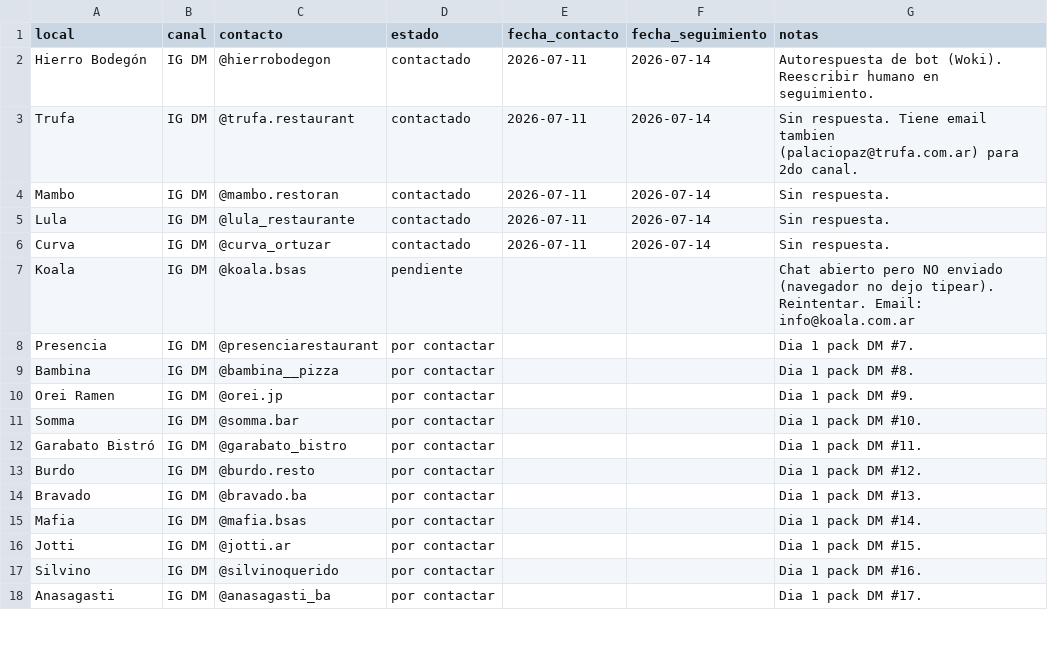
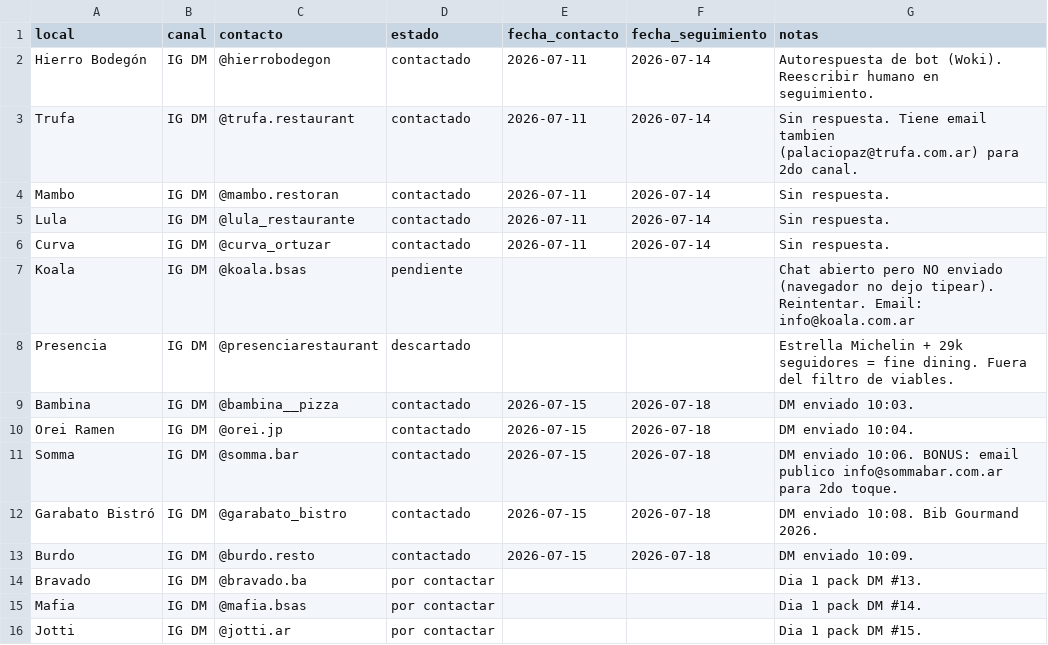
Before and after one commit to sebastianmcantor-creator/vitrina-app, a CSV file: docs/marketing/tracker_prospeccion.csv, drawn as a sheet; only a part is shown; the shorter side is filled out with more unchanged rows.

```diff
--- a/docs/marketing/tracker_prospeccion.csv
+++ b/docs/marketing/tracker_prospeccion.csv
@@ -7,8 +7,8 @@ Curva,IG DM,@curva_ortuzar,contactado,2026-07-11,2026-07-14,Sin respuesta.
 Koala,IG DM,@koala.bsas,pendiente,,,"Chat abierto pero NO enviado (navegador no dejo tipear). Reintentar. Email: info@koala.com.ar"
-Presencia,IG DM,@presenciarestaurant,por contactar,,,Dia 1 pack DM #7.
-Bambina,IG DM,@bambina__pizza,por contactar,,,Dia 1 pack DM #8.
-Orei Ramen,IG DM,@orei.jp,por contactar,,,Dia 1 pack DM #9.
-Somma,IG DM,@somma.bar,por contactar,,,Dia 1 pack DM #10.
-Garabato Bistró,IG DM,@garabato_bistro,por contactar,,,Dia 1 pack DM #11.
-Burdo,IG DM,@burdo.resto,por contactar,,,Dia 1 pack DM #12.
+Presencia,IG DM,@presenciarestaurant,descartado,,,Estrella Michelin + 29k seguidores = fine dining. Fuera del filtro de viables.
+Bambina,IG DM,@bambina__pizza,contactado,2026-07-15,2026-07-18,DM enviado 10:03.
+Orei Ramen,IG DM,@orei.jp,contactado,2026-07-15,2026-07-18,DM enviado 10:04.
+Somma,IG DM,@somma.bar,contactado,2026-07-15,2026-07-18,DM enviado 10:06. BONUS: email publico info@sommabar.com.ar para 2do toque.
+Garabato Bistró,IG DM,@garabato_bistro,contactado,2026-07-15,2026-07-18,DM enviado 10:08. Bib Gourmand 2026.
+Burdo,IG DM,@burdo.resto,contactado,2026-07-15,2026-07-18,DM enviado 10:09.
 Bravado,IG DM,@bravado.ba,por contactar,,,Dia 1 pack DM #13.
```
